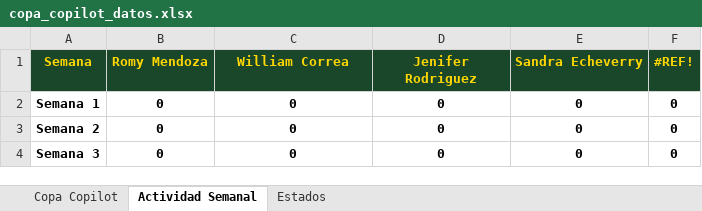
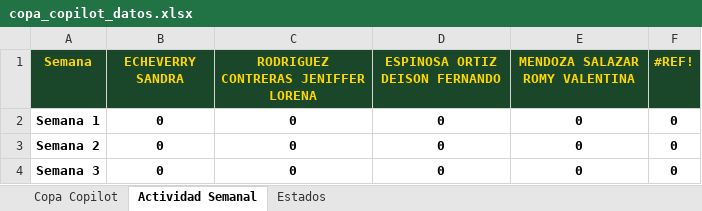
Before and after one commit to AndresArango/COEM, an Excel workbook: copa_copilot_datos.xlsx, sheet Actividad Semanal, drawn as a sheet; values as stored, in another font and other column widths than the file's, no borders; the diff names each change by its address in the sheet, - before the commit and + after, or states it on an @@ line.

```diff
--- a/copa_copilot_datos.xlsx (sheet Actividad Semanal)
+++ b/copa_copilot_datos.xlsx (sheet Actividad Semanal)
-B1: Romy Mendoza
+B1: ECHEVERRY SANDRA
-C1: William Correa
+C1: RODRIGUEZ CONTRERAS JENIFFER LORENA
-D1: Jenifer Rodriguez
+D1: ESPINOSA ORTIZ DEISON FERNANDO
-E1: Sandra Echeverry
+E1: MENDOZA SALAZAR ROMY VALENTINA
```
Also changed, not shown: sheet Copa Copilot, 2 other files.
